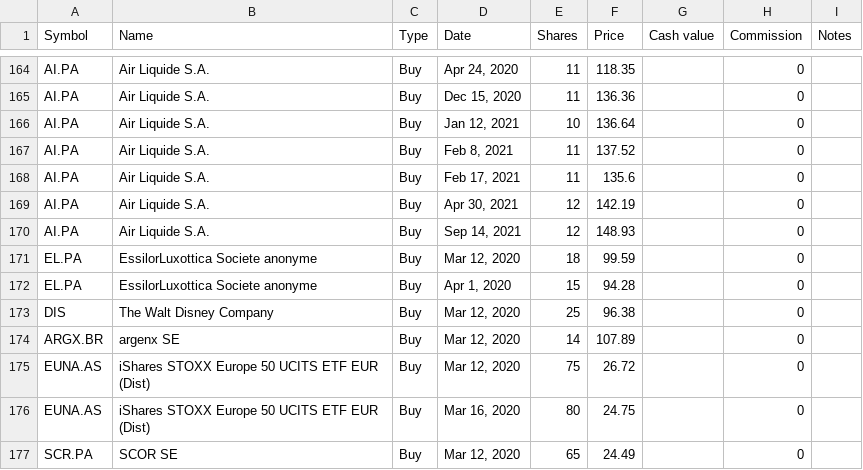
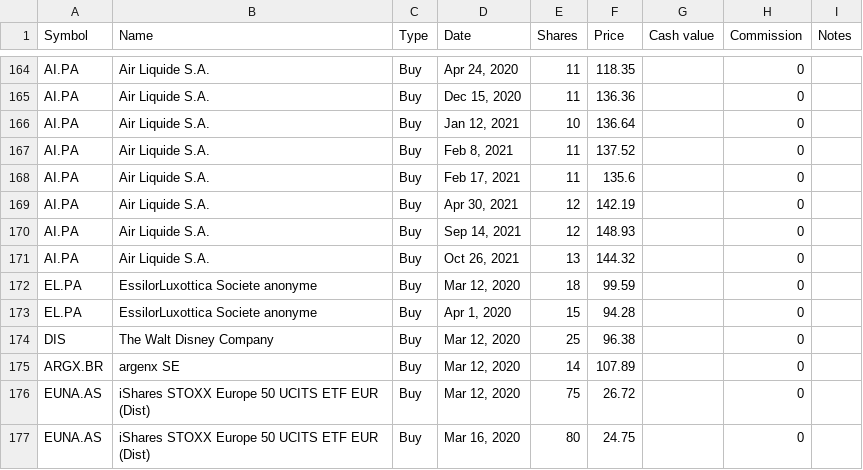
Before and after one commit to lionelschiepers/MyStock, a CSV file: MyStockWeb/Data/1.csv, drawn as a sheet; only a part is shown, gaps mark what is left out; the shorter side is filled out with more unchanged rows.

Commit message:
increased air liquide
increased air liquide

```diff
--- a/MyStockWeb/Data/1.csv
+++ b/MyStockWeb/Data/1.csv
@@ -170,2 +170,3 @@ AI.PA,Air Liquide S.A.,Buy,"Apr 30, 2021",12,142.19,,0,
 AI.PA,Air Liquide S.A.,Buy,"Sep 14, 2021",12,148.93,,0,
+AI.PA,Air Liquide S.A.,Buy,"Oct 26, 2021",13,144.32,,0,
 EL.PA,EssilorLuxottica Societe anonyme,Buy,"Mar 12, 2020",18,99.59,,0,
```
